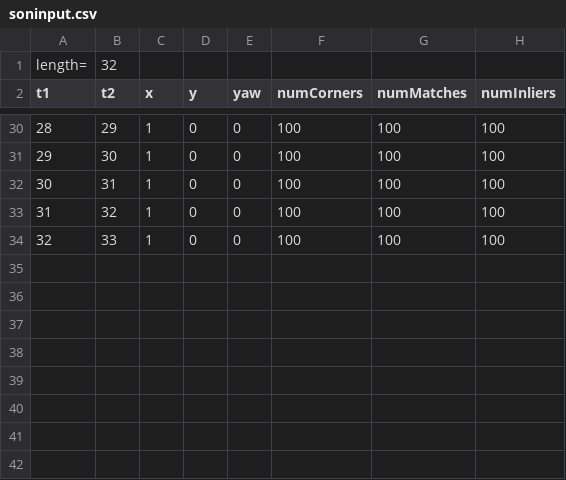
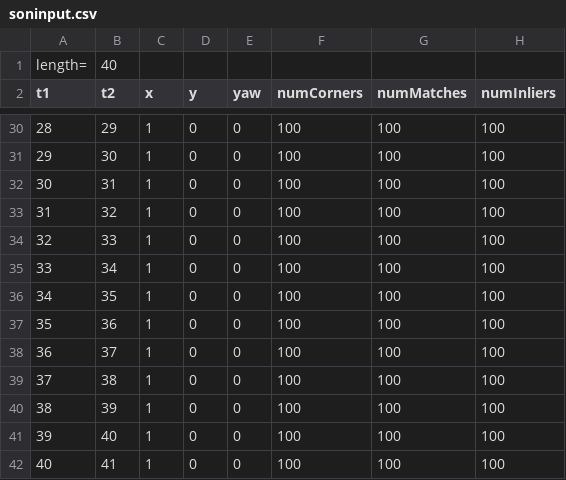
Before and after one commit to aspears1935/my-gtsam, a CSV file: cam_sonar_fusion/soninput.csv, drawn as a sheet; only a part is shown, gaps mark what is left out.

Commit message:
unknown changes

```diff
--- a/cam_sonar_fusion/soninput.csv
+++ b/cam_sonar_fusion/soninput.csv
@@ -1,2 +1,2 @@
-length=;32;;;;
+length=;40;;;;
 t1;t2;x;y;yaw;numCorners;numMatches;numInliers;
@@ -34 +34,9 @@ t1;t2;x;y;yaw;numCorners;numMatches;numInliers;
 32;33;1;0;0;100;100;100;
+33;34;1;0;0;100;100;100;
+34;35;1;0;0;100;100;100;
+35;36;1;0;0;100;100;100;
+36;37;1;0;0;100;100;100;
+37;38;1;0;0;100;100;100;
+38;39;1;0;0;100;100;100;
+39;40;1;0;0;100;100;100;
+40;41;1;0;0;100;100;100;
```
